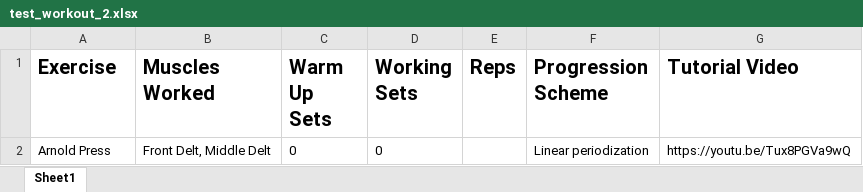
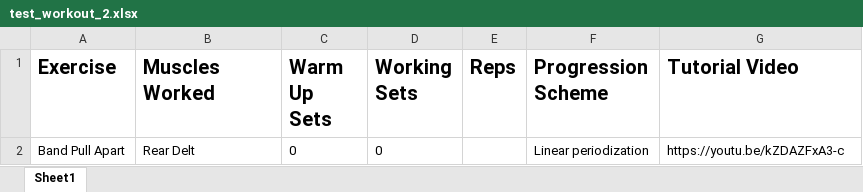
Before and after one commit to almai85/CS50_workout_plan_creator, an Excel workbook: test_workout_2.xlsx, sheet Sheet1, drawn as a sheet; values as stored, in another font and other column widths than the file's, no borders; the diff names each change by its address in the sheet, - before the commit and + after, or states it on an @@ line.

```diff
--- a/test_workout_2.xlsx (sheet Sheet1)
+++ b/test_workout_2.xlsx (sheet Sheet1)
-A2 (Exercise): Arnold Press
+A2 (Exercise): Band Pull Apart
-B2 (Muscles Worked): Front Delt, Middle Delt
+B2 (Muscles Worked): Rear Delt
-G2 (Tutorial Video): https://youtu.be/Tux8PGVa9wQ
+G2 (Tutorial Video): https://youtu.be/kZDAZFxA3-c
```
Also changed, not shown: 1 other file.
